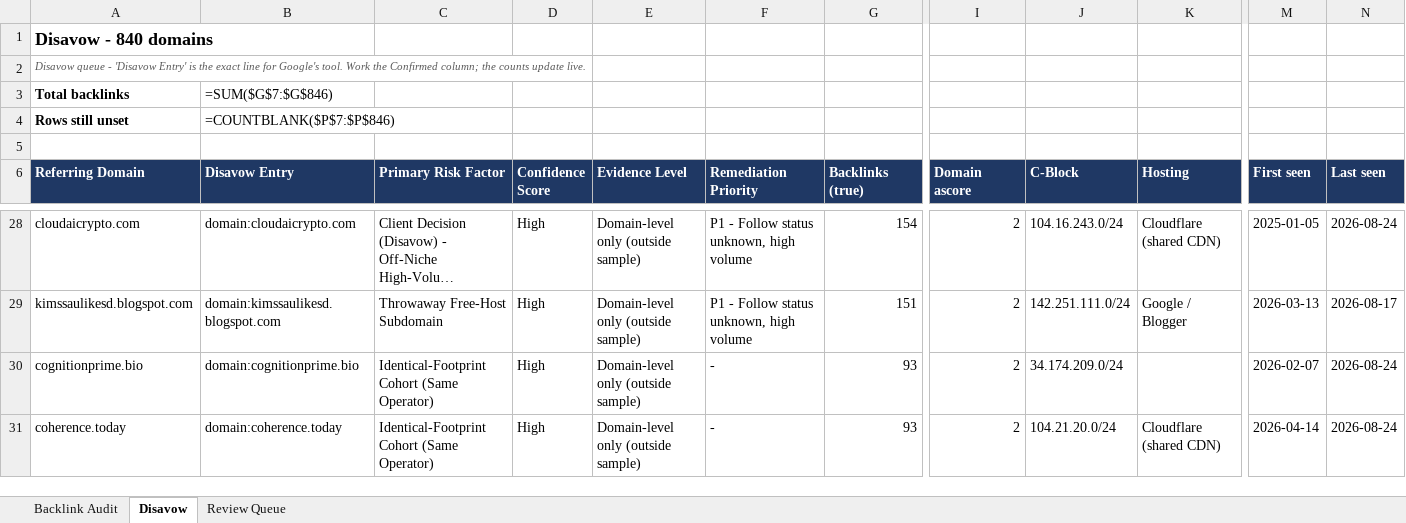
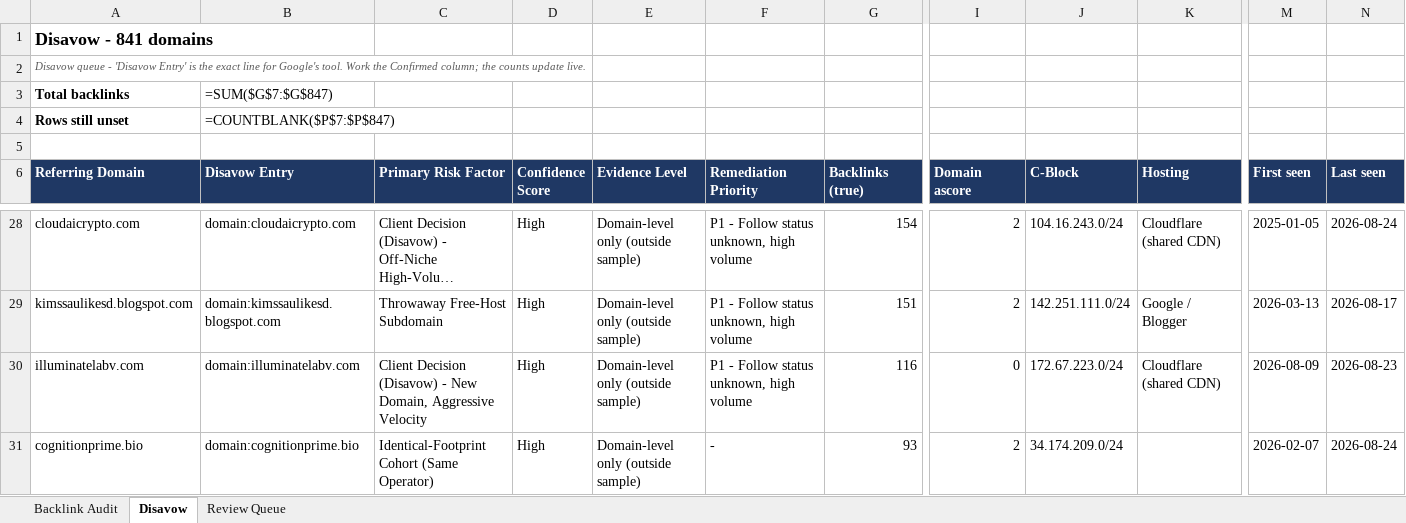
Before and after one commit to fahadahmad-ship-it/test, an Excel workbook: backlink-audit/out/performancelab_backlink_audit.xlsx, sheet Disavow, drawn as a sheet; only a part is shown, gaps mark what is left out; the shorter side is filled out with more unchanged rows; long unchanged cells end in …; values as stored, in another font and other column widths than the file's, no borders; formulas without a stored value are shown as written; rows hold the shown columns only; the diff names each change by its address in the sheet, - before the commit and + after, or states it on an @@ line.

```diff
--- a/backlink-audit/out/performancelab_backlink_audit.xlsx (sheet Disavow)
+++ b/backlink-audit/out/performancelab_backlink_audit.xlsx (sheet Disavow)
-A1 (Referring Domain): Disavow - 840 domains
+A1 (Referring Domain): Disavow - 841 domains
-B3 (Disavow Entry): =SUM($G$7:$G$846)
+B3 (Disavow Entry): =SUM($G$7:$G$847)
-B4 (Disavow Entry): =COUNTBLANK($P$7:$P$846)
+B4 (Disavow Entry): =COUNTBLANK($P$7:$P$847)
+row 30: illuminatelabv.com | domain:illuminatelabv.com | Client Decision (Disavow) - New Domain, Aggressive Velocity | High | Domain-level only (outside sample) | P1 - Follow status unknown, high volume | 116 | 0 | 172.67.223.0/24 | Cloudflare (shared CDN) | 2026-08-09 | 2026-08-23
```
Also changed, not shown: sheet Backlink Audit, sheet Review Queue, 4 other files.
